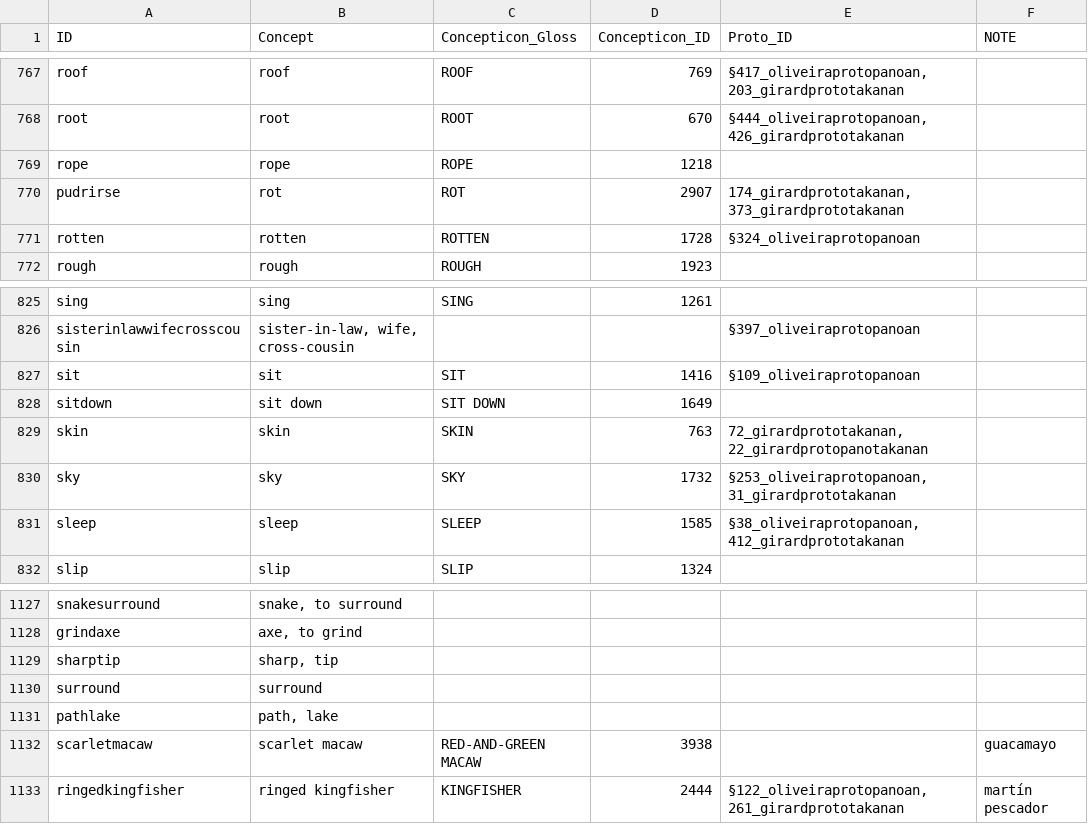
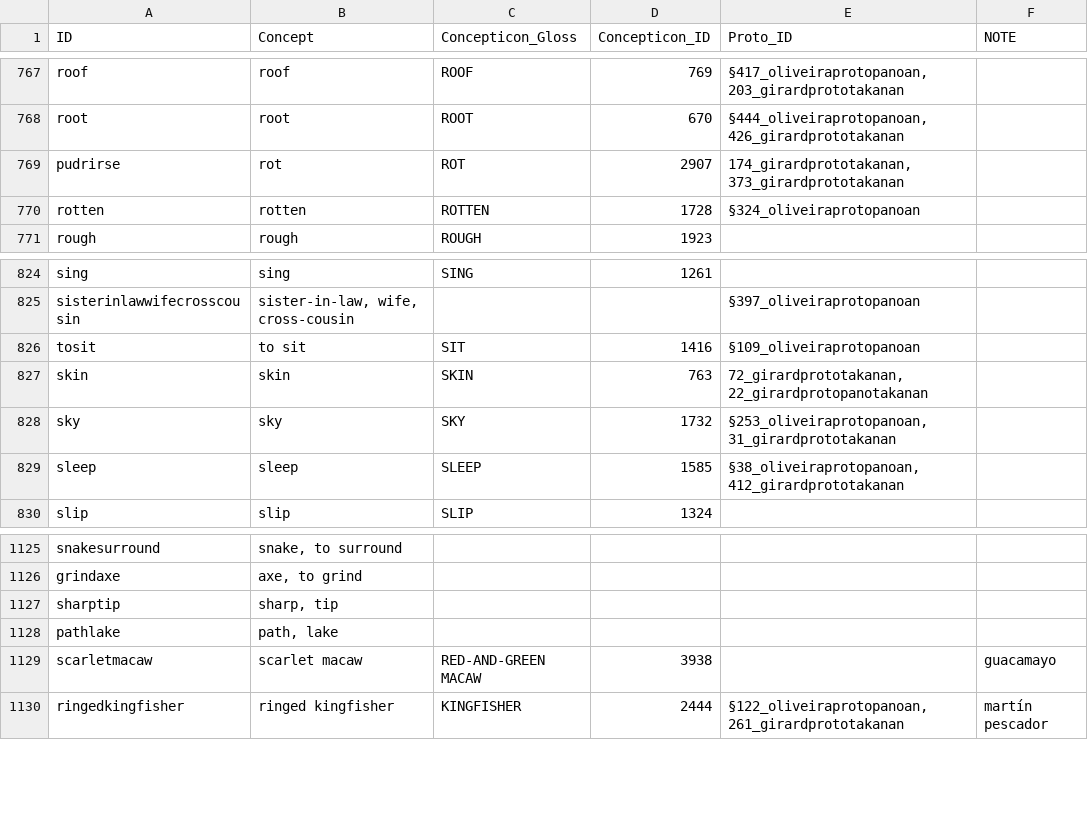
Before and after one commit to pano-takanan-history/protopanotakana, a TSV file: etc/concepts.tsv, drawn as a sheet; only a part is shown, gaps mark what is left out.

Commit message:
modify concepts

```diff
--- a/etc/concepts.tsv
+++ b/etc/concepts.tsv
@@ -768,3 +768,2 @@ roof	roof	ROOF	769	§417_oliveiraprotopanoan, 203_girardprototakanan
 root	root	ROOT	670	§444_oliveiraprotopanoan, 426_girardprototakanan	
-rope	rope	ROPE	1218		
 pudrirse	rot	ROT	2907	174_girardprototakanan, 373_girardprototakanan	
@@ -826,4 +825,3 @@ sing	sing	SING	1261
 sisterinlawwifecrosscousin	sister-in-law, wife, cross-cousin			§397_oliveiraprotopanoan	
-sit	sit	SIT	1416	§109_oliveiraprotopanoan	
-sitdown	sit down	SIT DOWN	1649		
+tosit	to sit	SIT	1416	§109_oliveiraprotopanoan	
 skin	skin	SKIN	763	72_girardprototakanan, 22_girardprotopanotakanan	
@@ -1129,3 +1127,2 @@ grindaxe	axe, to grind
 sharptip	sharp, tip				
-surround	surround				
 pathlake	path, lake				
```
